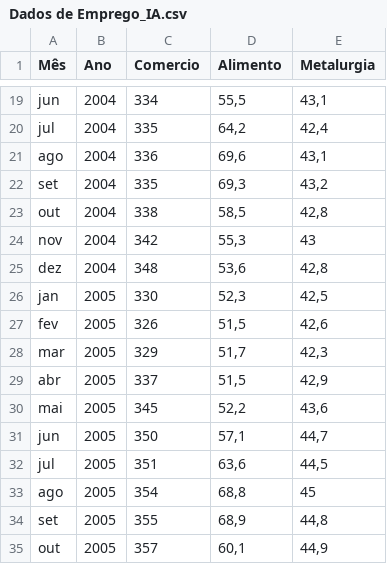
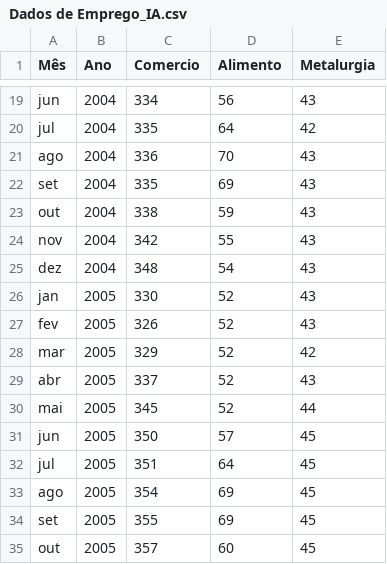
Before and after one commit to Lucaasfelipe/Modelos-Estatisticos, a CSV file: Dados de Emprego_IA.csv, drawn as a sheet; only a part is shown, gaps mark what is left out; the diff covers the shown part only; the diff names each change by its address in the sheet, - before the commit and + after, or states it on an @@ line.

```diff
--- a/Dados de Emprego_IA.csv
+++ b/Dados de Emprego_IA.csv
-D19 (Alimento): 55,5
+D19 (Alimento): 56
-E19 (Metalurgia): 43,1
+E19 (Metalurgia): 43
-D20 (Alimento): 64,2
+D20 (Alimento): 64
-E20 (Metalurgia): 42,4
+E20 (Metalurgia): 42
-D21 (Alimento): 69,6
+D21 (Alimento): 70
-E21 (Metalurgia): 43,1
+E21 (Metalurgia): 43
-D22 (Alimento): 69,3
+D22 (Alimento): 69
-E22 (Metalurgia): 43,2
+E22 (Metalurgia): 43
-D23 (Alimento): 58,5
+D23 (Alimento): 59
-E23 (Metalurgia): 42,8
+E23 (Metalurgia): 43
-D24 (Alimento): 55,3
+D24 (Alimento): 55
-D25 (Alimento): 53,6
+D25 (Alimento): 54
-E25 (Metalurgia): 42,8
+E25 (Metalurgia): 43
-D26 (Alimento): 52,3
+D26 (Alimento): 52
-E26 (Metalurgia): 42,5
+E26 (Metalurgia): 43
-D27 (Alimento): 51,5
+D27 (Alimento): 52
-E27 (Metalurgia): 42,6
+E27 (Metalurgia): 43
-D28 (Alimento): 51,7
+D28 (Alimento): 52
-E28 (Metalurgia): 42,3
+E28 (Metalurgia): 42
-D29 (Alimento): 51,5
+D29 (Alimento): 52
-E29 (Metalurgia): 42,9
+E29 (Metalurgia): 43
-D30 (Alimento): 52,2
+D30 (Alimento): 52
-E30 (Metalurgia): 43,6
+E30 (Metalurgia): 44
-D31 (Alimento): 57,1
+D31 (Alimento): 57
-E31 (Metalurgia): 44,7
+E31 (Metalurgia): 45
-D32 (Alimento): 63,6
+D32 (Alimento): 64
-E32 (Metalurgia): 44,5
+E32 (Metalurgia): 45
-D33 (Alimento): 68,8
+D33 (Alimento): 69
-D34 (Alimento): 68,9
+D34 (Alimento): 69
-E34 (Metalurgia): 44,8
+E34 (Metalurgia): 45
-D35 (Alimento): 60,1
+D35 (Alimento): 60
-E35 (Metalurgia): 44,9
+E35 (Metalurgia): 45
```
Also changed, not shown: 81 edited cells elsewhere in this file, 1 other file.
